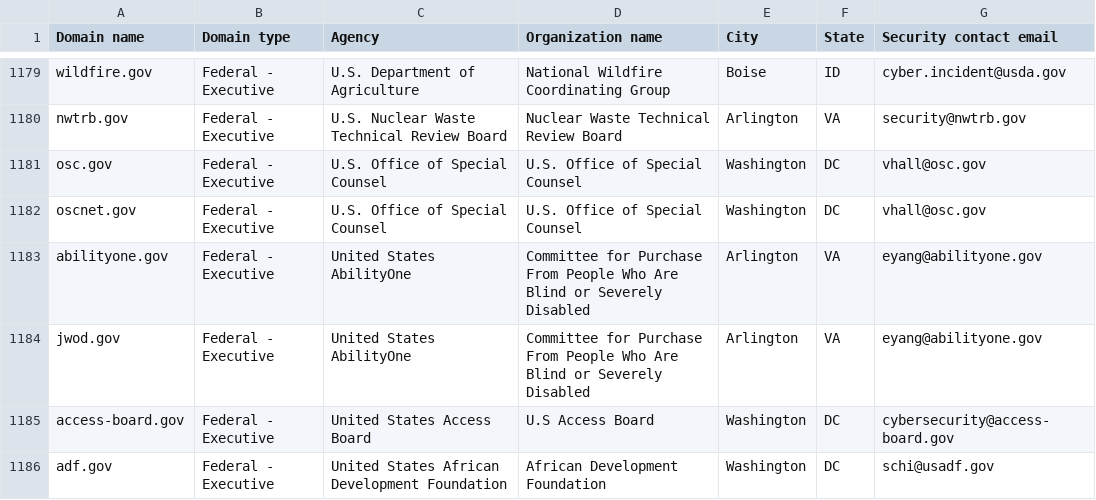
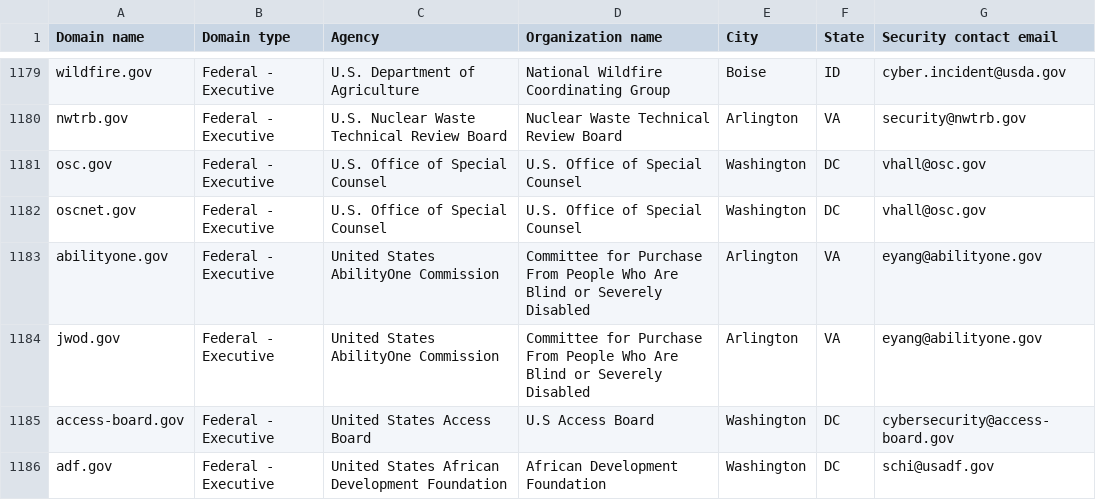
Before and after one commit to LadyPhoeynix/dotgov-data, a CSV file: current-federal.csv, drawn as a sheet; only a part is shown, gaps mark what is left out; the diff covers the shown part only.

```diff
--- a/current-federal.csv
+++ b/current-federal.csv
@@ -1182,4 +1182,4 @@ osc.gov,Federal - Executive,U.S. Office of Special Counsel,U.S. Office of Specia
 oscnet.gov,Federal - Executive,U.S. Office of Special Counsel,U.S. Office of Special Counsel,Washington,DC,vhall@osc.gov
-abilityone.gov,Federal - Executive,United States AbilityOne,Committee for Purchase From People Who Are Blind or Severely Disabled,Arlington,VA,eyang@abilityone.gov
-jwod.gov,Federal - Executive,United States AbilityOne,Committee for Purchase From People Who Are Blind or Severely Disabled,Arlington,VA,eyang@abilityone.gov
+abilityone.gov,Federal - Executive,United States AbilityOne Commission,Committee for Purchase From People Who Are Blind or Severely Disabled,Arlington,VA,eyang@abilityone.gov
+jwod.gov,Federal - Executive,United States AbilityOne Commission,Committee for Purchase From People Who Are Blind or Severely Disabled,Arlington,VA,eyang@abilityone.gov
 access-board.gov,Federal - Executive,United States Access Board,U.S Access Board,Washington,DC,cybersecurity@access-board.gov
```
Also changed, not shown: 20 edited cells elsewhere in this file, 1 other file.
